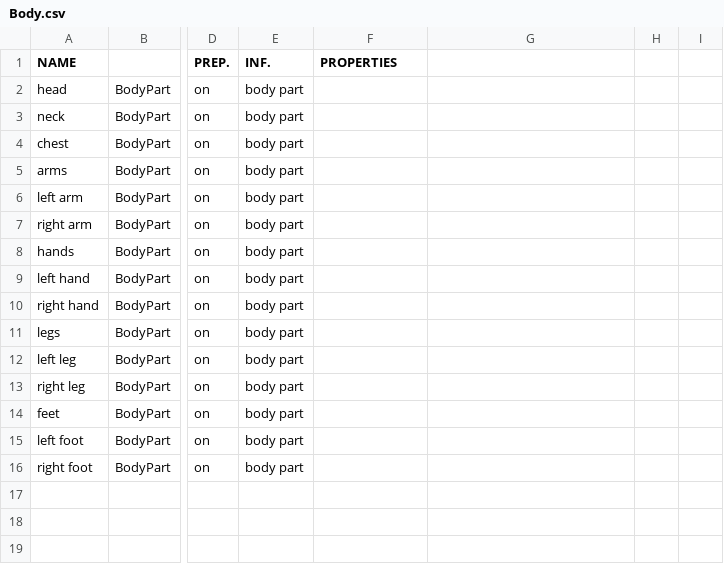
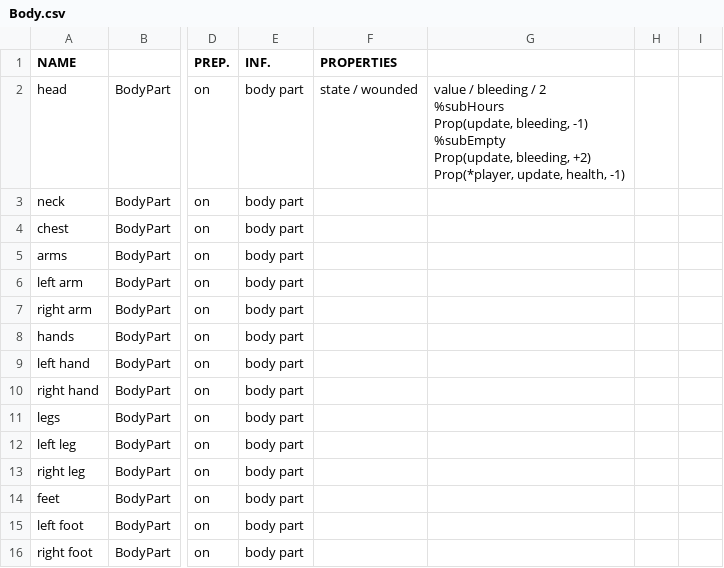
Before and after one commit to GameInSociety/RogueText, a CSV file: Assets/Resources/Items/Body.csv, drawn as a sheet; only a part is shown, gaps mark what is left out; ↵ is a line break in a cell; the diff names each change by its address in the sheet, - before the commit and + after, or states it on an @@ line.

Commit message:
[UNSTABLE] reworking on item groups
itemgroups, item parser, current items
confusion...
ony one item per function / function sequence
but an item count for many items ( plates )

```diff
--- a/Assets/Resources/Items/Body.csv
+++ b/Assets/Resources/Items/Body.csv
-F2 (PROPERTIES): (empty)
+F2 (PROPERTIES): state / wounded
-G2: (empty)
+G2: value / bleeding / 2 ↵ %subHours ↵ Prop(update, bleeding, -1) ↵ %subEmpty ↵ Prop(update, bleeding, +2) ↵ Prop(*player, update, health, -1)
```
Also changed, not shown: Assets/Resources/Items/General.csv, 32 other files.
